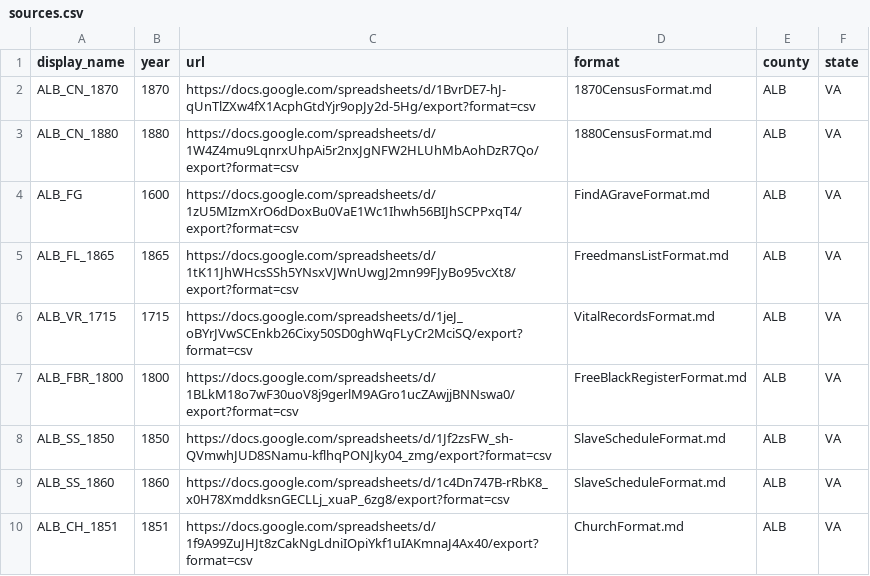
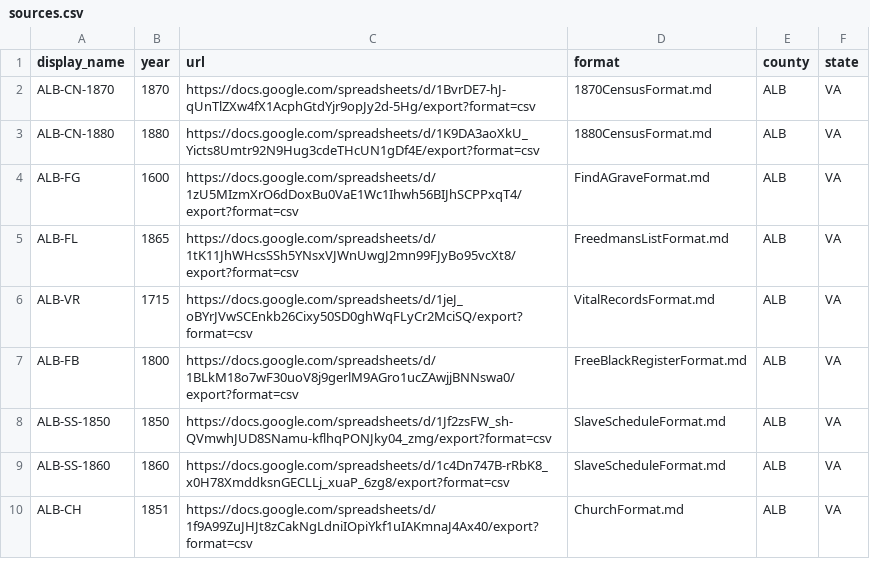
Before and after one commit to bferster/ingest, a CSV file: sources.csv, drawn as a sheet.

Commit message:
feat: implement record-specific mention ID generation and add documentation for new ingestion formats

```diff
--- a/sources.csv
+++ b/sources.csv
@@ -1,10 +1,10 @@
 display_name,year,url,format,county,state
-ALB_CN_1870,1870,"https://docs.google.com/spreadsheets/d/1BvrDE7-hJ-qUnTlZXw4fX1AcphGtdYjr9opJy2d-5Hg/export?format=csv","1870CensusFormat.md","ALB","VA"
-ALB_CN_1880,1880,"https://docs.google.com/spreadsheets/d/1W4Z4mu9LqnrxUhpAi5r2nxJgNFW2HLUhMbAohDzR7Qo/export?format=csv","1880CensusFormat.md","ALB","VA"
-ALB_FG,1600,"https://docs.google.com/spreadsheets/d/1zU5MIzmXrO6dDoxBu0VaE1Wc1Ihwh56BIJhSCPPxqT4/export?format=csv","FindAGraveFormat.md","ALB","VA"
-ALB_FL_1865,1865,"https://docs.google.com/spreadsheets/d/1tK11JhWHcsSSh5YNsxVJWnUwgJ2mn99FJyBo95vcXt8/export?format=csv","FreedmansListFormat.md","ALB","VA"
-ALB_VR_1715,1715,"https://docs.google.com/spreadsheets/d/1jeJ_oBYrJVwSCEnkb26Cixy50SD0ghWqFLyCr2MciSQ/export?format=csv","VitalRecordsFormat.md","ALB","VA"
-ALB_FBR_1800,1800,"https://docs.google.com/spreadsheets/d/1BLkM18o7wF30uoV8j9gerlM9AGro1ucZAwjjBNNswa0/export?format=csv","FreeBlackRegisterFormat.md","ALB","VA"
-ALB_SS_1850,1850,"https://docs.google.com/spreadsheets/d/1Jf2zsFW_sh-QVmwhJUD8SNamu-kflhqPONJky04_zmg/export?format=csv","SlaveScheduleFormat.md","ALB","VA"
-ALB_SS_1860,1860,"https://docs.google.com/spreadsheets/d/1c4Dn747B-rRbK8_x0H78XmddksnGECLLj_xuaP_6zg8/export?format=csv","SlaveScheduleFormat.md","ALB","VA"
-ALB_CH_1851,1851,"https://docs.google.com/spreadsheets/d/1f9A99ZuJHJt8zCakNgLdniIOpiYkf1uIAKmnaJ4Ax40/export?format=csv","ChurchFormat.md","ALB","VA"
+ALB-CN-1870,1870,"https://docs.google.com/spreadsheets/d/1BvrDE7-hJ-qUnTlZXw4fX1AcphGtdYjr9opJy2d-5Hg/export?format=csv","1870CensusFormat.md","ALB","VA"
+ALB-CN-1880,1880,"https://docs.google.com/spreadsheets/d/1K9DA3aoXkU_Yicts8Umtr92N9Hug3cdeTHcUN1gDf4E/export?format=csv","1880CensusFormat.md","ALB","VA"
+ALB-FG,1600,"https://docs.google.com/spreadsheets/d/1zU5MIzmXrO6dDoxBu0VaE1Wc1Ihwh56BIJhSCPPxqT4/export?format=csv","FindAGraveFormat.md","ALB","VA"
+ALB-FL,1865,"https://docs.google.com/spreadsheets/d/1tK11JhWHcsSSh5YNsxVJWnUwgJ2mn99FJyBo95vcXt8/export?format=csv","FreedmansListFormat.md","ALB","VA"
+ALB-VR,1715,"https://docs.google.com/spreadsheets/d/1jeJ_oBYrJVwSCEnkb26Cixy50SD0ghWqFLyCr2MciSQ/export?format=csv","VitalRecordsFormat.md","ALB","VA"
+ALB-FB,1800,"https://docs.google.com/spreadsheets/d/1BLkM18o7wF30uoV8j9gerlM9AGro1ucZAwjjBNNswa0/export?format=csv","FreeBlackRegisterFormat.md","ALB","VA"
+ALB-SS-1850,1850,"https://docs.google.com/spreadsheets/d/1Jf2zsFW_sh-QVmwhJUD8SNamu-kflhqPONJky04_zmg/export?format=csv","SlaveScheduleFormat.md","ALB","VA"
+ALB-SS-1860,1860,"https://docs.google.com/spreadsheets/d/1c4Dn747B-rRbK8_x0H78XmddksnGECLLj_xuaP_6zg8/export?format=csv","SlaveScheduleFormat.md","ALB","VA"
+ALB-CH,1851,"https://docs.google.com/spreadsheets/d/1f9A99ZuJHJt8zCakNgLdniIOpiYkf1uIAKmnaJ4Ax40/export?format=csv","ChurchFormat.md","ALB","VA"
```
Also changed, not shown: 14 other files.
